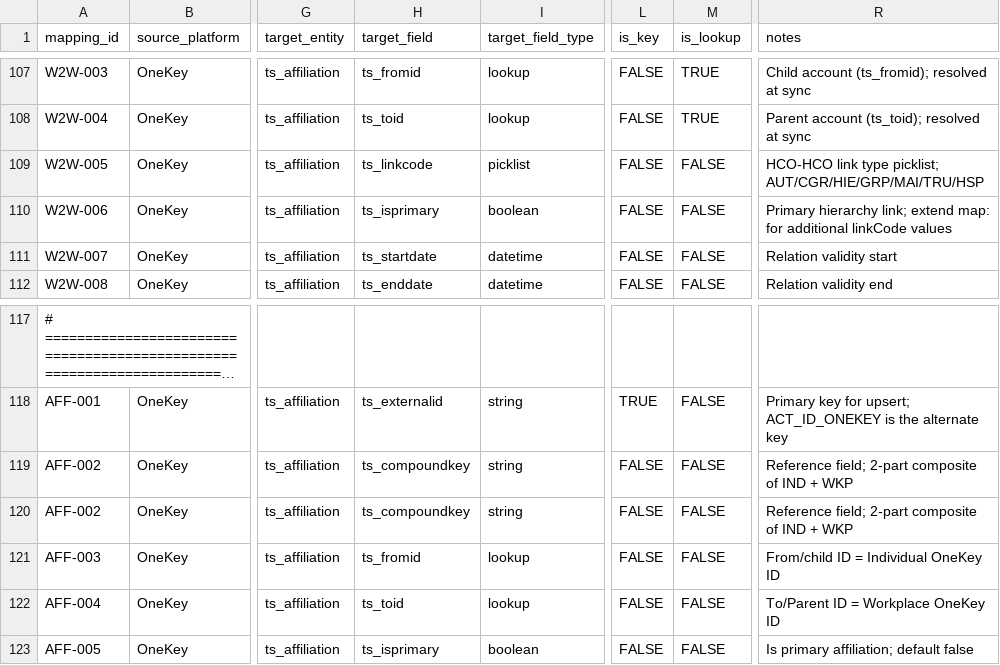
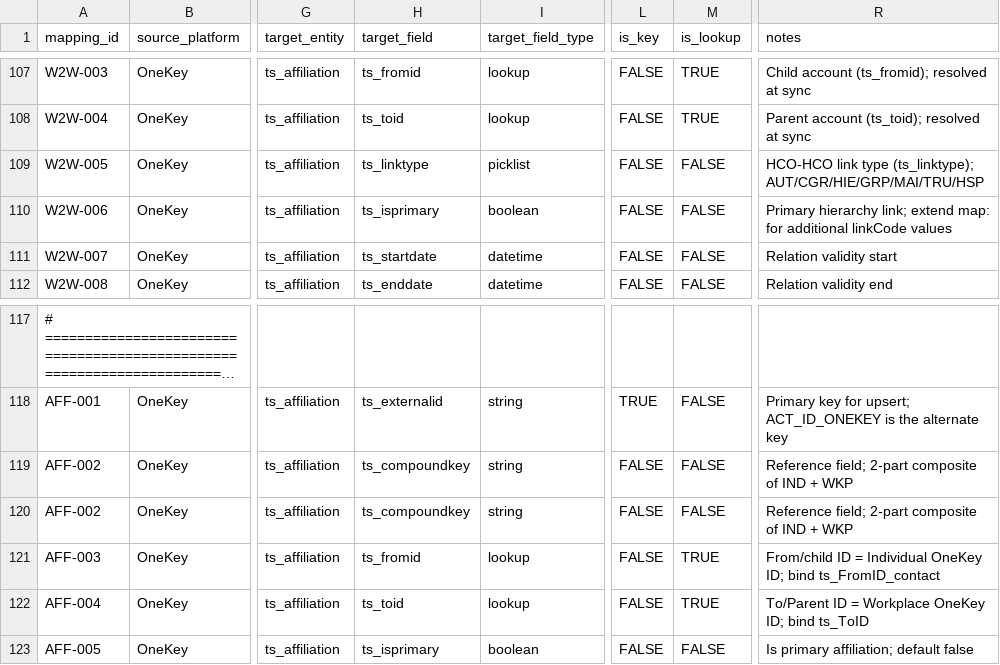
Before and after one commit to duncan-doan/onekey-paion-integration, a CSV file: config/entity_mapping.csv, drawn as a sheet; only a part is shown, gaps mark what is left out; long unchanged cells end in …; the diff names each change by its address in the sheet, - before the commit and + after, or states it on an @@ line.

```diff
--- a/config/entity_mapping.csv
+++ b/config/entity_mapping.csv
-H109 (target_field): ts_linkcode
+H109 (target_field): ts_linktype
-R109 (notes): …link type picklist; AUT/CGR/HIE/GRP/MAI/TRU/HSP
+R109 (notes): …link type (ts_linktype); AUT/CGR/HIE/GRP/MAI/TRU/HSP
-M121:M122 (is_lookup): FALSE
+M121:M122 (is_lookup): TRUE
-R121 (notes): …Individual OneKey ID
+R121 (notes): …Individual OneKey ID; bind ts_FromID_contact
-R122 (notes): To/Parent ID = Workplace OneKey ID
+R122 (notes): To/Parent ID = Workplace OneKey ID; bind ts_ToID
```
Also changed, not shown: config/picklist_targets.csv, config/value_mapping.csv, 6 other files.
